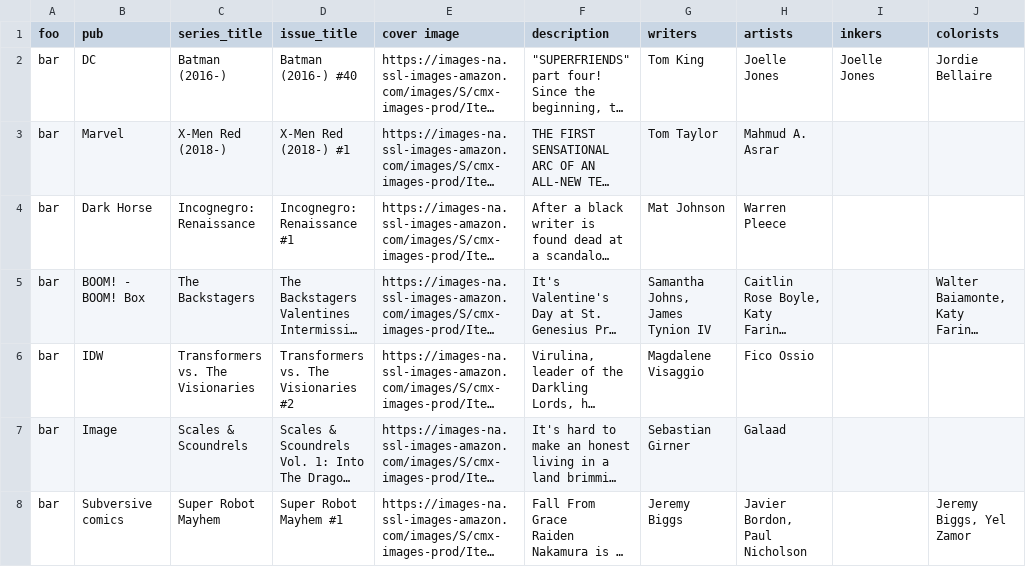
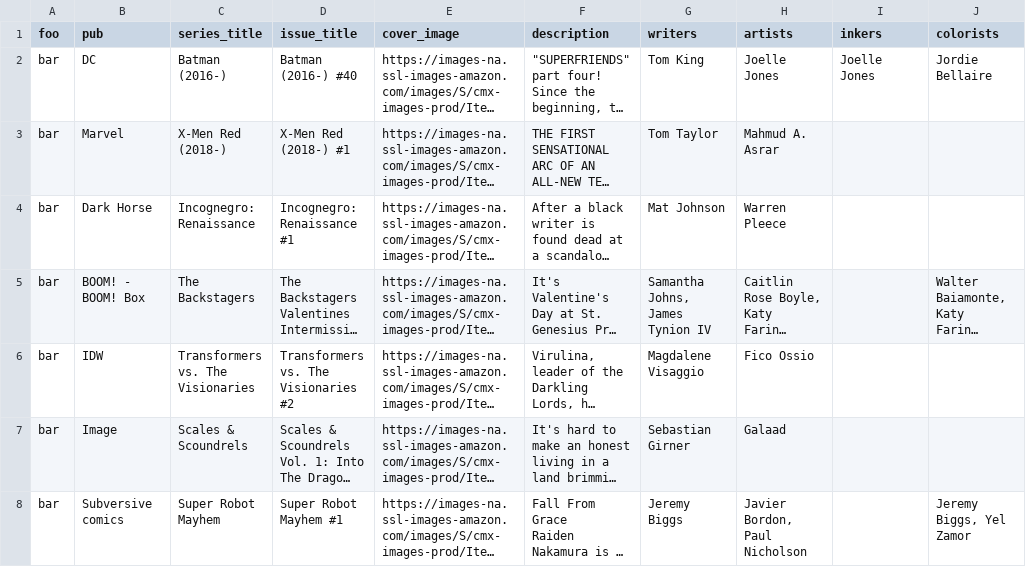
Before and after one commit to shaneboyar/comicstown, a CSV file: lib/assets/comics.csv, drawn as a sheet; only a part is shown; long unchanged cells end in …; the diff names each change by its address in the sheet, - before the commit and + after, or states it on an @@ line.

```diff
--- a/lib/assets/comics.csv
+++ b/lib/assets/comics.csv
-E1: cover image
+E1: cover_image
```
Also changed, not shown: 3 other files.
